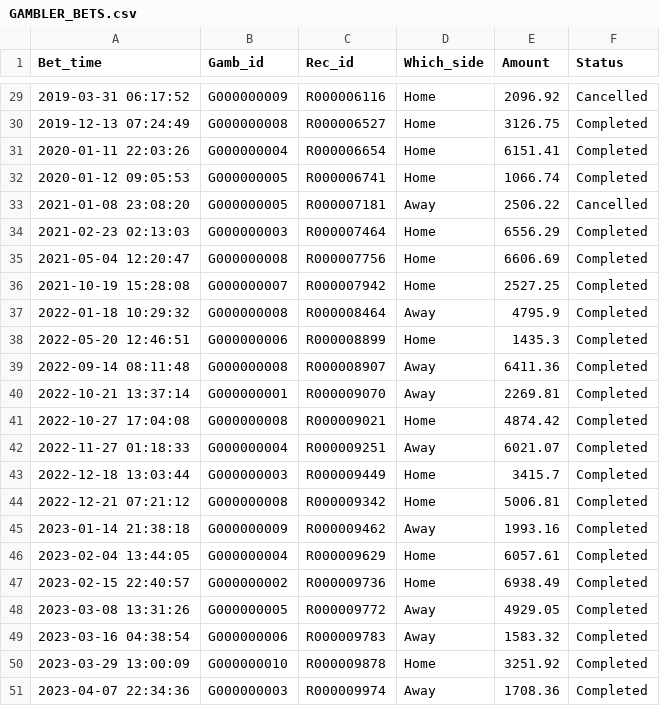
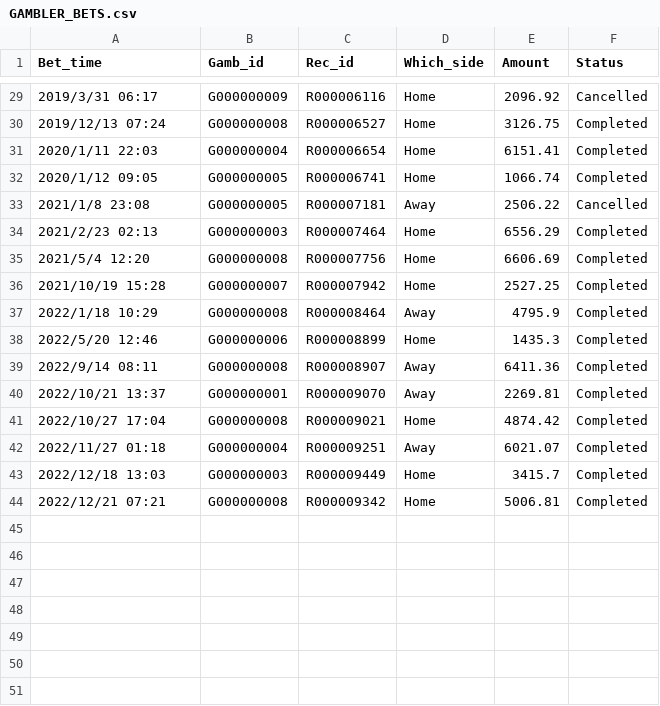
Before and after one commit to RiceTooCold/OIN, a CSV file: Tables/GAMBLER_BETS.csv, drawn as a sheet; only a part is shown, gaps mark what is left out; the diff covers the shown part only.

```diff
--- a/Tables/GAMBLER_BETS.csv
+++ b/Tables/GAMBLER_BETS.csv
@@ -29,23 +29,16 @@ Bet_time,Gamb_id,Rec_id,Which_side,Amount,Status
-2019-03-31 06:17:52,G000000009,R000006116,Home,2096.92,Cancelled
-2019-12-13 07:24:49,G000000008,R000006527,Home,3126.75,Completed
-2020-01-11 22:03:26,G000000004,R000006654,Home,6151.41,Completed
-2020-01-12 09:05:53,G000000005,R000006741,Home,1066.74,Completed
-2021-01-08 23:08:20,G000000005,R000007181,Away,2506.22,Cancelled
-2021-02-23 02:13:03,G000000003,R000007464,Home,6556.29,Completed
-2021-05-04 12:20:47,G000000008,R000007756,Home,6606.69,Completed
-2021-10-19 15:28:08,G000000007,R000007942,Home,2527.25,Completed
-2022-01-18 10:29:32,G000000008,R000008464,Away,4795.9,Completed
-2022-05-20 12:46:51,G000000006,R000008899,Home,1435.3,Completed
-2022-09-14 08:11:48,G000000008,R000008907,Away,6411.36,Completed
-2022-10-21 13:37:14,G000000001,R000009070,Away,2269.81,Completed
-2022-10-27 17:04:08,G000000008,R000009021,Home,4874.42,Completed
-2022-11-27 01:18:33,G000000004,R000009251,Away,6021.07,Completed
-2022-12-18 13:03:44,G000000003,R000009449,Home,3415.7,Completed
-2022-12-21 07:21:12,G000000008,R000009342,Home,5006.81,Completed
-2023-01-14 21:38:18,G000000009,R000009462,Away,1993.16,Completed
-2023-02-04 13:44:05,G000000004,R000009629,Home,6057.61,Completed
-2023-02-15 22:40:57,G000000002,R000009736,Home,6938.49,Completed
-2023-03-08 13:31:26,G000000005,R000009772,Away,4929.05,Completed
-2023-03-16 04:38:54,G000000006,R000009783,Away,1583.32,Completed
-2023-03-29 13:00:09,G000000010,R000009878,Home,3251.92,Completed
-2023-04-07 22:34:36,G000000003,R000009974,Away,1708.36,Completed
+2019/3/31 06:17,G000000009,R000006116,Home,2096.92,Cancelled
+2019/12/13 07:24,G000000008,R000006527,Home,3126.75,Completed
+2020/1/11 22:03,G000000004,R000006654,Home,6151.41,Completed
+2020/1/12 09:05,G000000005,R000006741,Home,1066.74,Completed
+2021/1/8 23:08,G000000005,R000007181,Away,2506.22,Cancelled
+2021/2/23 02:13,G000000003,R000007464,Home,6556.29,Completed
+2021/5/4 12:20,G000000008,R000007756,Home,6606.69,Completed
+2021/10/19 15:28,G000000007,R000007942,Home,2527.25,Completed
+2022/1/18 10:29,G000000008,R000008464,Away,4795.9,Completed
+2022/5/20 12:46,G000000006,R000008899,Home,1435.3,Completed
+2022/9/14 08:11,G000000008,R000008907,Away,6411.36,Completed
+2022/10/21 13:37,G000000001,R000009070,Away,2269.81,Completed
+2022/10/27 17:04,G000000008,R000009021,Home,4874.42,Completed
+2022/11/27 01:18,G000000004,R000009251,Away,6021.07,Completed
+2022/12/18 13:03,G000000003,R000009449,Home,3415.7,Completed
+2022/12/21 07:21,G000000008,R000009342,Home,5006.81,Completed
```
Also changed, not shown: 27 edited cells elsewhere in this file, 2 other files.
